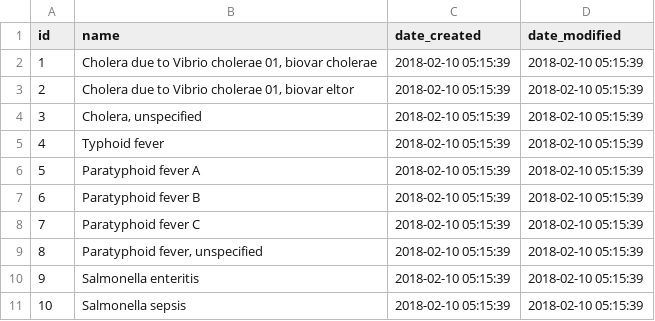
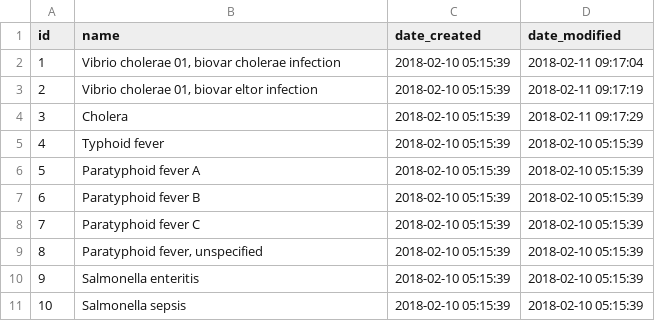
Before and after one commit to gafmgafm/med, a CSV file: data/condition.csv, drawn as a sheet; only a part is shown.

Commit message:
Added cholera information

```diff
--- a/data/condition.csv
+++ b/data/condition.csv
@@ -1,5 +1,5 @@
 id	name	date_created	date_modified
-1	Cholera due to Vibrio cholerae 01, biovar cholerae	2018-02-10 05:15:39	2018-02-10 05:15:39
-2	Cholera due to Vibrio cholerae 01, biovar eltor	2018-02-10 05:15:39	2018-02-10 05:15:39
-3	Cholera, unspecified	2018-02-10 05:15:39	2018-02-10 05:15:39
+1	Vibrio cholerae 01, biovar cholerae infection	2018-02-10 05:15:39	2018-02-11 09:17:04
+2	Vibrio cholerae 01, biovar eltor infection	2018-02-10 05:15:39	2018-02-11 09:17:19
+3	Cholera	2018-02-10 05:15:39	2018-02-11 09:17:29
 4	Typhoid fever	2018-02-10 05:15:39	2018-02-10 05:15:39
```
Also changed, not shown: 1 other file.
